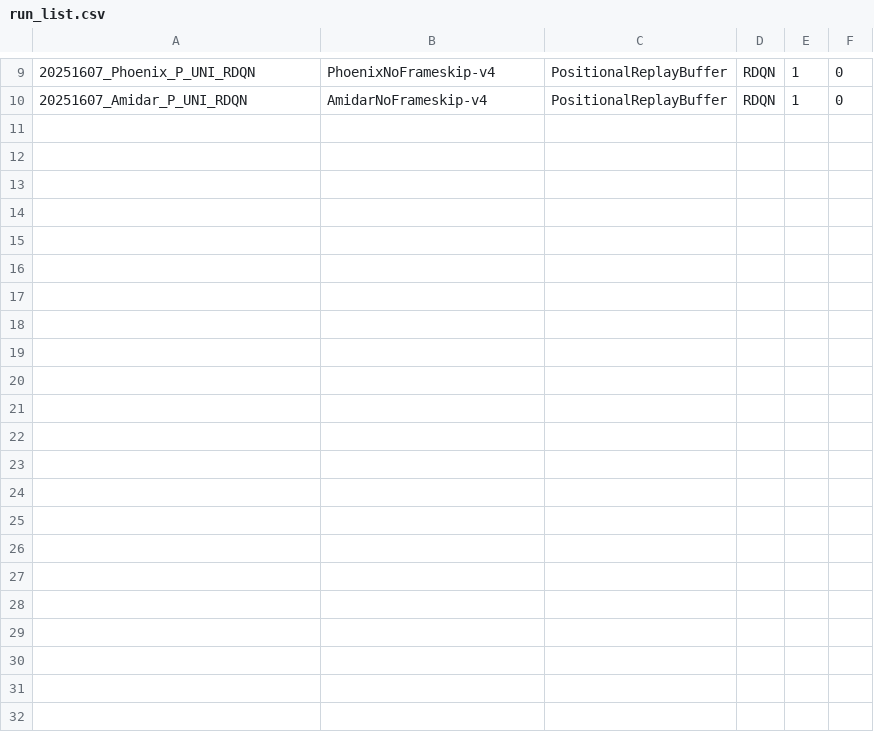
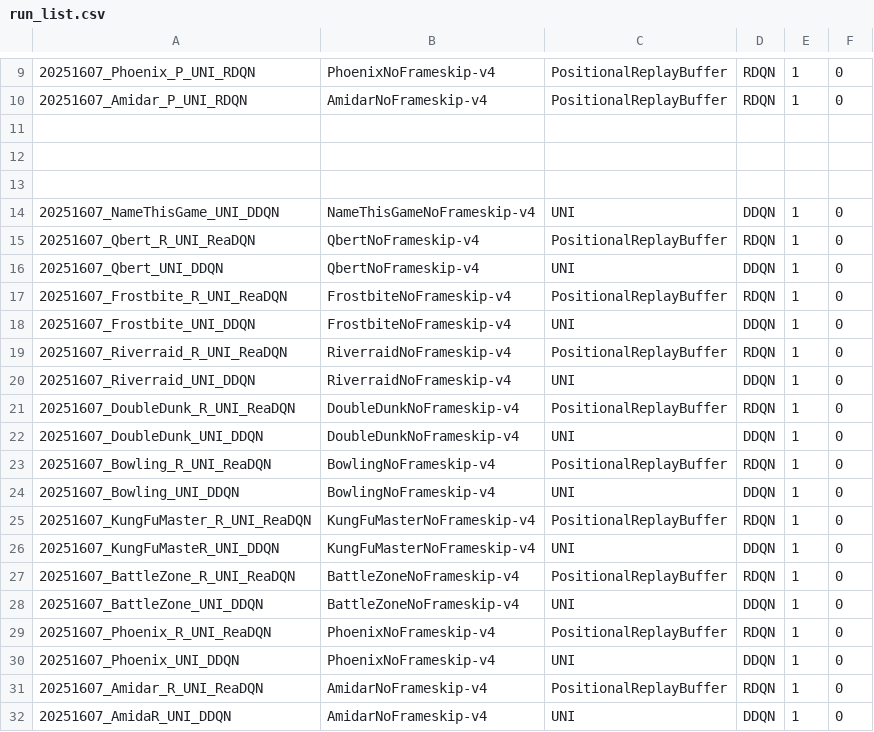
Before and after one commit to leonardpleiss/RDQN, a CSV file: run_list.csv, drawn as a sheet; only a part is shown, gaps mark what is left out; the diff names each change by its address in the sheet, - before the commit and + after, or states it on an @@ line.

```diff
--- a/run_list.csv
+++ b/run_list.csv
+row 11: (empty)
+row 12: (empty)
+row 13: (empty)
+row 14: 20251607_NameThisGame_UNI_DDQN | NameThisGameNoFrameskip-v4 | UNI | DDQN | 1 | 0
+row 15: 20251607_Qbert_R_UNI_ReaDQN | QbertNoFrameskip-v4 | PositionalReplayBuffer | RDQN | 1 | 0
+row 16: 20251607_Qbert_UNI_DDQN | QbertNoFrameskip-v4 | UNI | DDQN | 1 | 0
+row 17: 20251607_Frostbite_R_UNI_ReaDQN | FrostbiteNoFrameskip-v4 | PositionalReplayBuffer | RDQN | 1 | 0
+row 18: 20251607_Frostbite_UNI_DDQN | FrostbiteNoFrameskip-v4 | UNI | DDQN | 1 | 0
+row 19: 20251607_Riverraid_R_UNI_ReaDQN | RiverraidNoFrameskip-v4 | PositionalReplayBuffer | RDQN | 1 | 0
+row 20: 20251607_Riverraid_UNI_DDQN | RiverraidNoFrameskip-v4 | UNI | DDQN | 1 | 0
+row 21: 20251607_DoubleDunk_R_UNI_ReaDQN | DoubleDunkNoFrameskip-v4 | PositionalReplayBuffer | RDQN | 1 | 0
+row 22: 20251607_DoubleDunk_UNI_DDQN | DoubleDunkNoFrameskip-v4 | UNI | DDQN | 1 | 0
+row 23: 20251607_Bowling_R_UNI_ReaDQN | BowlingNoFrameskip-v4 | PositionalReplayBuffer | RDQN | 1 | 0
+row 24: 20251607_Bowling_UNI_DDQN | BowlingNoFrameskip-v4 | UNI | DDQN | 1 | 0
+row 25: 20251607_KungFuMaster_R_UNI_ReaDQN | KungFuMasterNoFrameskip-v4 | PositionalReplayBuffer | RDQN | 1 | 0
+row 26: 20251607_KungFuMasteR_UNI_DDQN | KungFuMasterNoFrameskip-v4 | UNI | DDQN | 1 | 0
+row 27: 20251607_BattleZone_R_UNI_ReaDQN | BattleZoneNoFrameskip-v4 | PositionalReplayBuffer | RDQN | 1 | 0
+row 28: 20251607_BattleZone_UNI_DDQN | BattleZoneNoFrameskip-v4 | UNI | DDQN | 1 | 0
+row 29: 20251607_Phoenix_R_UNI_ReaDQN | PhoenixNoFrameskip-v4 | PositionalReplayBuffer | RDQN | 1 | 0
+row 30: 20251607_Phoenix_UNI_DDQN | PhoenixNoFrameskip-v4 | UNI | DDQN | 1 | 0
+row 31: 20251607_Amidar_R_UNI_ReaDQN | AmidarNoFrameskip-v4 | PositionalReplayBuffer | RDQN | 1 | 0
+row 32: 20251607_AmidaR_UNI_DDQN | AmidarNoFrameskip-v4 | UNI | DDQN | 1 | 0
```
Also changed, not shown: 1 other file.
